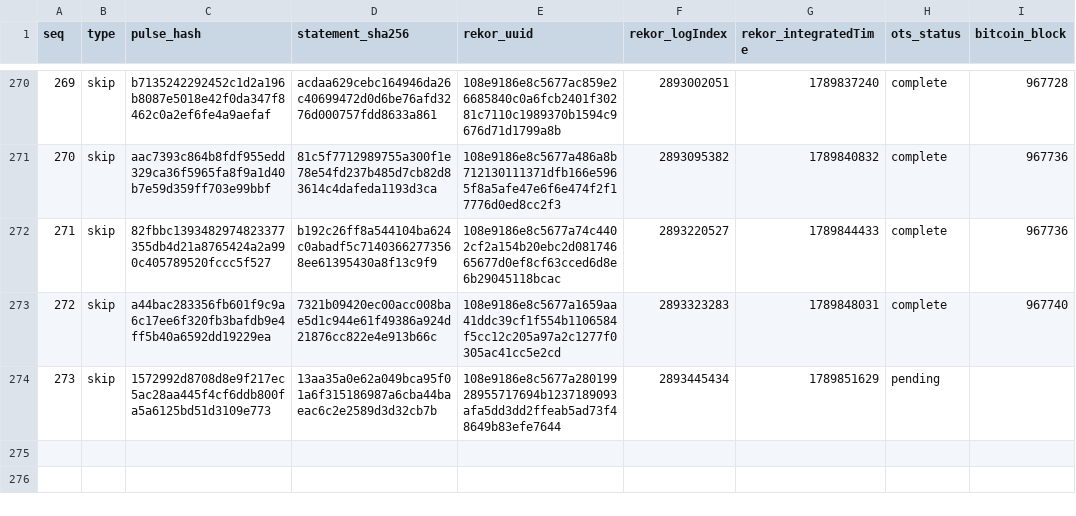
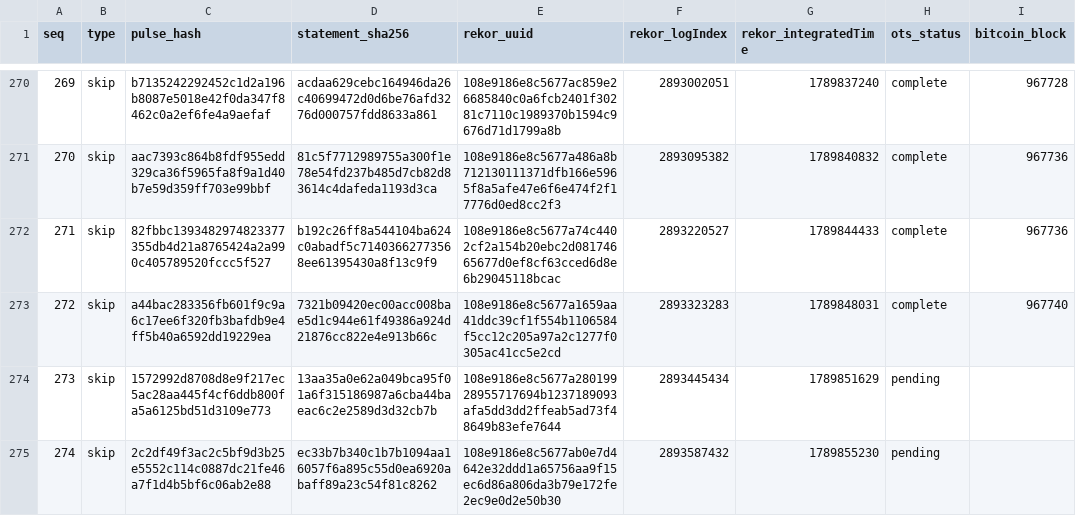
Before and after one commit to docdailey/qrng-beacon-log, a TSV file: INDEX.tsv, drawn as a sheet; only a part is shown, gaps mark what is left out.

Commit message:
anchors: 274 pulses anchored (run 35472052735)

```diff
--- a/INDEX.tsv
+++ b/INDEX.tsv
@@ -274 +274,2 @@ seq	type	pulse_hash	statement_sha256	rekor_uuid	rekor_logIndex	rekor_integratedT
 273	skip	1572992d8708d8e9f217ec5ac28aa445f4cf6ddb800fa5a6125bd51d3109e773	13aa35a0e62a049bca95f01a6f315186987a6cba44baeac6c2e2589d3d32cb7b	108e9186e8c5677a28019928955717694b1237189093afa5dd3dd2ffeab5ad73f48649b83efe7644	2893445434	1789851629	pending	
+274	skip	2c2df49f3ac2c5bf9d3b25e5552c114c0887dc21fe46a7f1d4b5bf6c06ab2e88	ec33b7b340c1b7b1094aa16057f6a895c55d0ea6920abaff89a23c54f81c8262	108e9186e8c5677ab0e7d4642e32ddd1a65756aa9f15ec6d86a806da3b79e172fe2ec9e0d2e50b30	2893587432	1789855230	pending	
```
Also changed, not shown: CHECKPOINTS.tsv, 5 other files.
